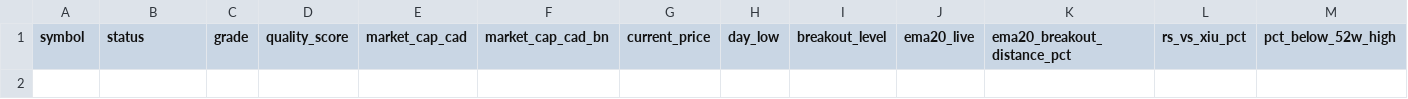
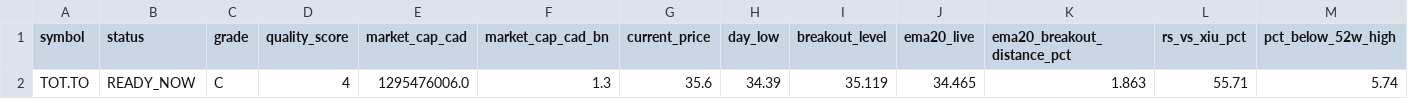
Before and after one commit to fwd5t2g5cw-ops/-daily-market-scanner, a CSV file: latest/canada/canada_double_reclaim_ready_now.csv, drawn as a sheet; only a part is shown; rows hold the shown columns only; the diff names each change by its address in the sheet, - before the commit and + after, or states it on an @@ line.

```diff
--- a/latest/canada/canada_double_reclaim_ready_now.csv
+++ b/latest/canada/canada_double_reclaim_ready_now.csv
+row 2: TOT.TO | READY_NOW | C | 4 | 1295476006.0 | 1.3 | 35.6 | 34.39 | 35.119 | 34.465 | 1.863 | 55.71 | 5.74
```
Also changed, not shown: latest/canada/canada_pre_breakout_compression_today.csv, latest/canada/canada_pre_entry_watch_today.csv, 3 other files.
